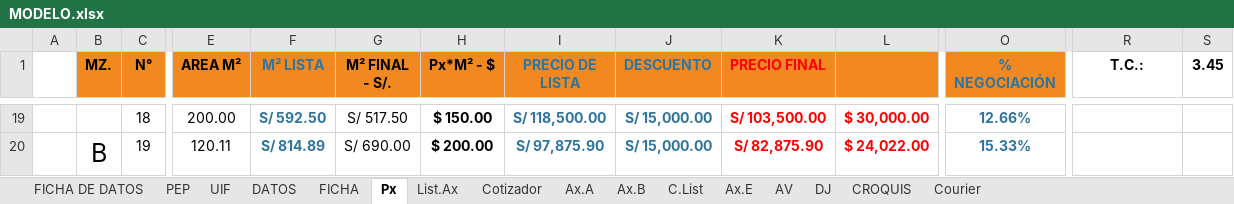
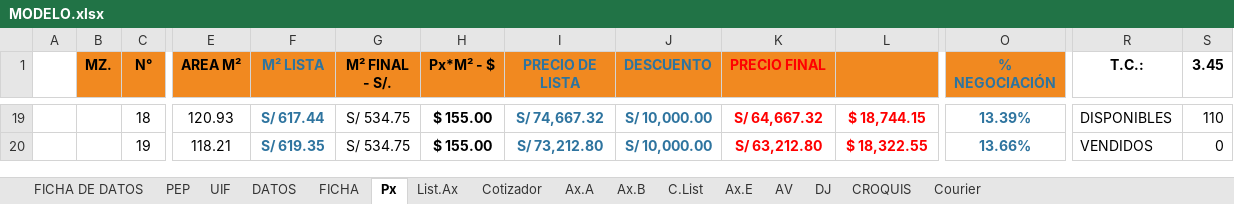
Before and after one commit to legal2portugalconstructora-sketch/CONTRATOBOT, an Excel workbook: PLANTILLAS/COSTA DEL LAGO/MODELO.xlsx, sheet Px, drawn as a sheet; only a part is shown, gaps mark what is left out; values as stored, in another font and other column widths than the file's, no borders; conditional formats not drawn; 1 other sheet too large or unreadable and not compared; removed rows and columns are numbered as before the commit, all else as after; the diff covers the shown part only; the diff names each change by its address in the sheet, - before the commit and + after, or states it on an @@ line.

Commit message:
Actualizacion automatica de PLANTILLAS/ (2026-11-12 18:00)

```diff
--- a/PLANTILLAS/COSTA DEL LAGO/MODELO.xlsx (sheet Px)
+++ b/PLANTILLAS/COSTA DEL LAGO/MODELO.xlsx (sheet Px)
-E19 (AREA M²): 200.00
+E19 (AREA M²): 120.93
-F19 (M² LISTA): S/ 592.50
+F19 (M² LISTA): S/ 617.44
-G19 (M² FINAL - S/.): S/ 517.50
+G19 (M² FINAL - S/.): S/ 534.75
-H19 (Px*M² - $): $ 150.00
+H19 (Px*M² - $): $ 155.00
-I19 (PRECIO DE LISTA): S/ 118,500.00
+I19 (PRECIO DE LISTA): S/ 74,667.32
-J19:J20 (DESCUENTO): S/ 15,000.00
+J19:J20 (DESCUENTO): S/ 10,000.00
-K19 (PRECIO FINAL): S/ 103,500.00
+K19 (PRECIO FINAL): S/ 64,667.32
-L19: $ 30,000.00
+L19: $ 18,744.15
-O19 (% NEGOCIACIÓN): 12.66%
+O19 (% NEGOCIACIÓN): 13.39%
-R19 (T.C.:): (empty)
+R19 (T.C.:): DISPONIBLES
-S19 (3.45): (empty)
+S19 (3.45): 110
-B20 (MZ.): B
+B20 (MZ.): (empty)
-B20:B30 merged
-E20 (AREA M²): 120.11
+E20 (AREA M²): 118.21
-F20 (M² LISTA): S/ 814.89
+F20 (M² LISTA): S/ 619.35
-G20 (M² FINAL - S/.): S/ 690.00
+G20 (M² FINAL - S/.): S/ 534.75
-H20 (Px*M² - $): $ 200.00
+H20 (Px*M² - $): $ 155.00
-I20 (PRECIO DE LISTA): S/ 97,875.90
+I20 (PRECIO DE LISTA): S/ 73,212.80
-K20 (PRECIO FINAL): S/ 82,875.90
+K20 (PRECIO FINAL): S/ 63,212.80
-L20: $ 24,022.00
+L20: $ 18,322.55
-O20 (% NEGOCIACIÓN): 15.33%
+O20 (% NEGOCIACIÓN): 13.66%
-R20 (T.C.:): (empty)
+R20 (T.C.:): VENDIDOS
-S20 (3.45): (empty)
+S20 (3.45): 0
```
Also changed, not shown: 22 added rows, 4 removed rows, 1002 edited cells and merged cells elsewhere in this sheet, sheet Ax.B, sheet FICHA, sheet Courier, sheet Cotizador, formulas that keep their value, hidden cells.
